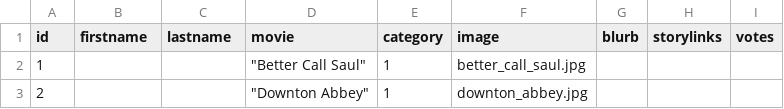
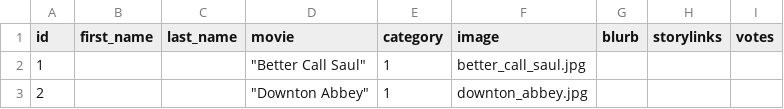
Before and after one commit to thunderdome-data/emmyballot2013, a CSV file: data/2015/nominees.csv, drawn as a sheet; only a part is shown.

Commit message:
Fix column naming

```diff
--- a/data/2015/nominees.csv
+++ b/data/2015/nominees.csv
@@ -1,2 +1,2 @@
-id,firstname,lastname,movie,category,image,blurb,storylinks,votes
+id,first_name,last_name,movie,category,image,blurb,storylinks,votes
 1,,,"""Better Call Saul""",1,better_call_saul.jpg,,,
```
